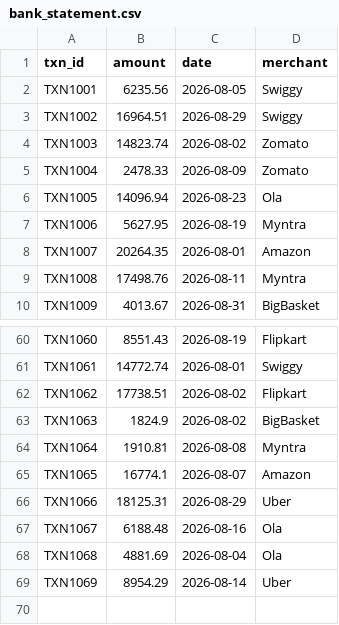
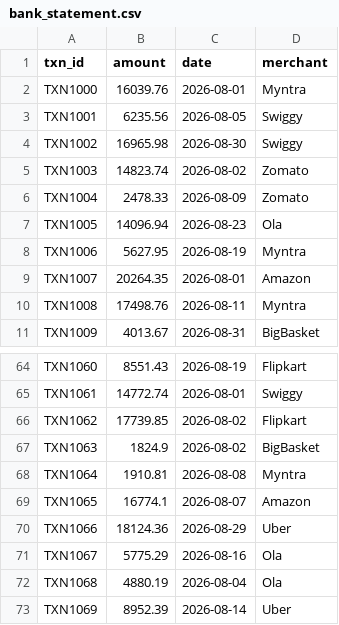
Before and after one commit to khindimegha-hub/recon, a CSV file: data/bank_statement.csv, drawn as a sheet; only a part is shown, gaps mark what is left out; the diff covers the shown part only.

```diff
--- a/data/bank_statement.csv
+++ b/data/bank_statement.csv
@@ -1,4 +1,5 @@
 txn_id,amount,date,merchant
+TXN1000,16039.76,2026-08-01,Myntra
 TXN1001,6235.56,2026-08-05,Swiggy
-TXN1002,16964.51,2026-08-29,Swiggy
+TXN1002,16965.98,2026-08-30,Swiggy
 TXN1003,14823.74,2026-08-02,Zomato
@@ -61,3 +65,3 @@ TXN1060,8551.43,2026-08-19,Flipkart
 TXN1061,14772.74,2026-08-01,Swiggy
-TXN1062,17738.51,2026-08-02,Flipkart
+TXN1062,17739.85,2026-08-02,Flipkart
 TXN1063,1824.9,2026-08-02,BigBasket
@@ -65,5 +69,5 @@ TXN1064,1910.81,2026-08-08,Myntra
 TXN1065,16774.1,2026-08-07,Amazon
-TXN1066,18125.31,2026-08-29,Uber
-TXN1067,6188.48,2026-08-16,Ola
-TXN1068,4881.69,2026-08-04,Ola
-TXN1069,8954.29,2026-08-14,Uber
+TXN1066,18124.36,2026-08-29,Uber
+TXN1067,5775.29,2026-08-16,Ola
+TXN1068,4880.19,2026-08-04,Ola
+TXN1069,8952.39,2026-08-14,Uber
```
Also changed, not shown: 9 added rows, 6 removed rows and 23 edited cells elsewhere in this file, data/ground_truth.csv, data/internal_ledger.csv, 4 other files.
